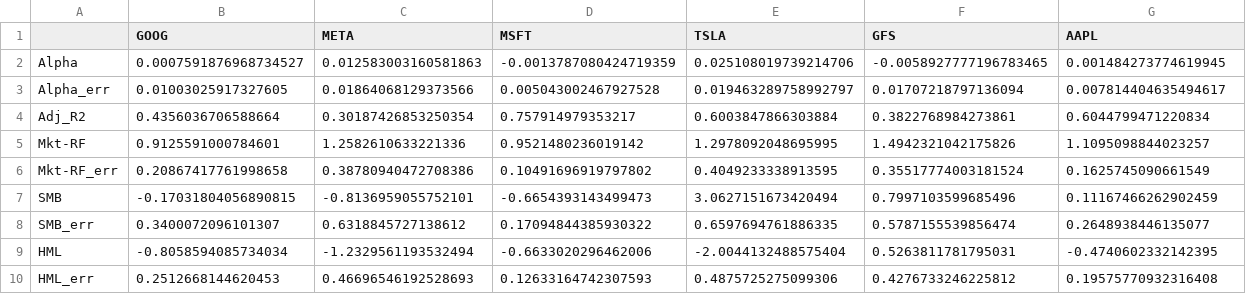
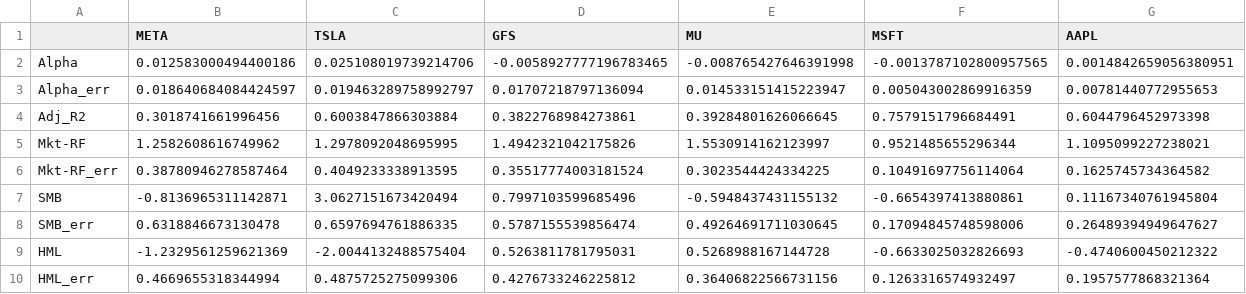
Before and after one commit to WilH22/fama-french-models, a CSV file: data/output/data/coef_df_ff3.csv, drawn as a sheet; removed rows and columns are numbered as before the commit, all else as after; the diff names each change by its address in the sheet, - before the commit and + after, or states it on an @@ line.

```diff
--- a/data/output/data/coef_df_ff3.csv
+++ b/data/output/data/coef_df_ff3.csv
-column B (GOOG), rows 2-10: 0.0007591876968734527 | 0.01003025917327605 | 0.4356036706588664 | 0.9125591000784601 | 0.20867417761998658 | -0.17031804056890815 | 0.3400072096101307 | -0.8058594085734034 | 0.2512668144620453
-column D (MSFT), rows 2-10: -0.0013787080424719359 | 0.005043002467927528 | 0.757914979353217 | 0.9521480236019142 | 0.10491696919797802 | -0.6654393143499473 | 0.17094844385930322 | -0.6633020296462006 | 0.12633164742307593
+column E (MU), rows 2-10: -0.008765427646391998 | 0.014533151415223947 | 0.39284801626066645 | 1.5530914162123997 | 0.3023544424334225 | -0.5948437431155132 | 0.49264691711030645 | 0.5268988167144728 | 0.36406822566731156
+column F (MSFT), rows 2-10: -0.0013787102800957565 | 0.005043002869916359 | 0.7579151796684491 | 0.9521485655296344 | 0.10491697756114064 | -0.6654397413880861 | 0.17094845748598006 | -0.6633025032826693 | 0.1263316574932497
-B2 (META): 0.012583003160581863
+B2 (META): 0.012583000494400186
-G2 (AAPL): 0.001484273774619945
+G2 (AAPL): 0.0014842659056380951
-B3 (META): 0.01864068129373566
+B3 (META): 0.018640684084424597
-G3 (AAPL): 0.007814404635494617
+G3 (AAPL): 0.00781440772955653
-B4 (META): 0.30187426853250354
+B4 (META): 0.3018741661996456
-G4 (AAPL): 0.6044799471220834
+G4 (AAPL): 0.6044796452973398
-B5 (META): 1.2582610633221336
+B5 (META): 1.2582608616749962
-G5 (AAPL): 1.1095098844023257
+G5 (AAPL): 1.1095099227238021
-B6 (META): 0.38780940472708386
+B6 (META): 0.38780946278587464
-G6 (AAPL): 0.1625745090661549
+G6 (AAPL): 0.1625745734364582
-B7 (META): -0.8136959055752101
+B7 (META): -0.8136965311142871
-G7 (AAPL): 0.11167466262902459
+G7 (AAPL): 0.11167340761945804
-B8 (META): 0.6318845727138612
+B8 (META): 0.6318846673130478
-G8 (AAPL): 0.2648938446135077
+G8 (AAPL): 0.26489394949647627
-B9 (META): -1.2329561193532494
+B9 (META): -1.2329561259621369
-G9 (AAPL): -0.4740602332142395
+G9 (AAPL): -0.4740600450212322
-B10 (META): 0.46696546192528693
+B10 (META): 0.4669655318344994
-G10 (AAPL): 0.19575770932316408
+G10 (AAPL): 0.1957577868321364
```
Also changed, not shown: data/output/data/coef_df_ff5.csv, data/output/data/cum_ff3.csv, 45 other files.
